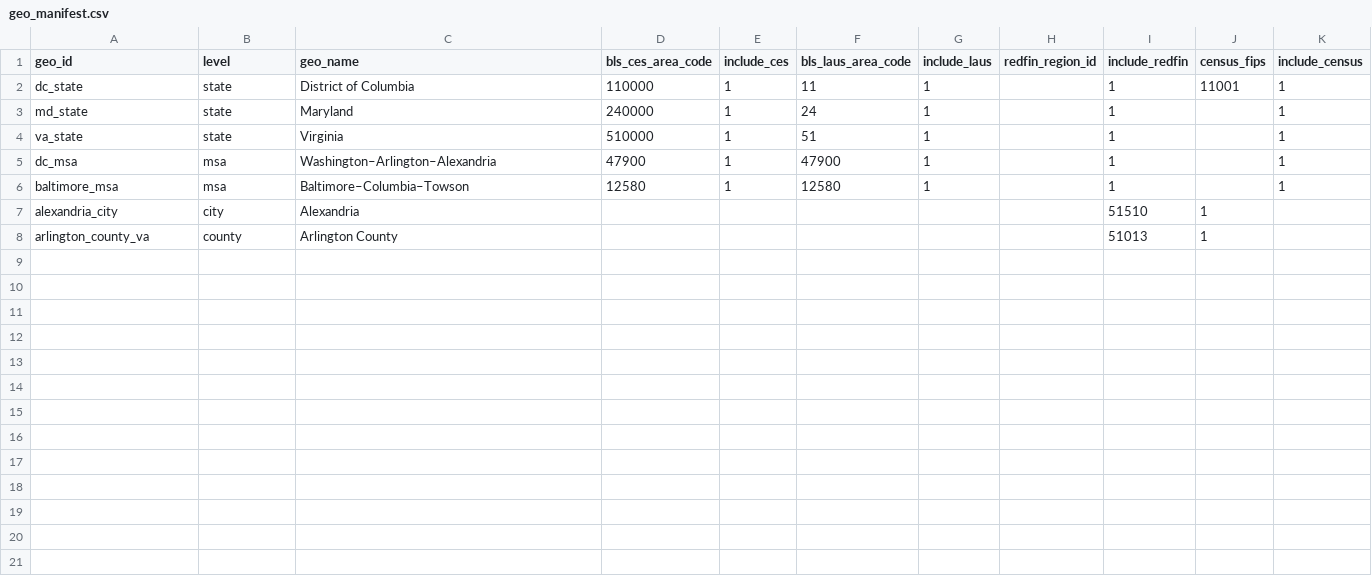
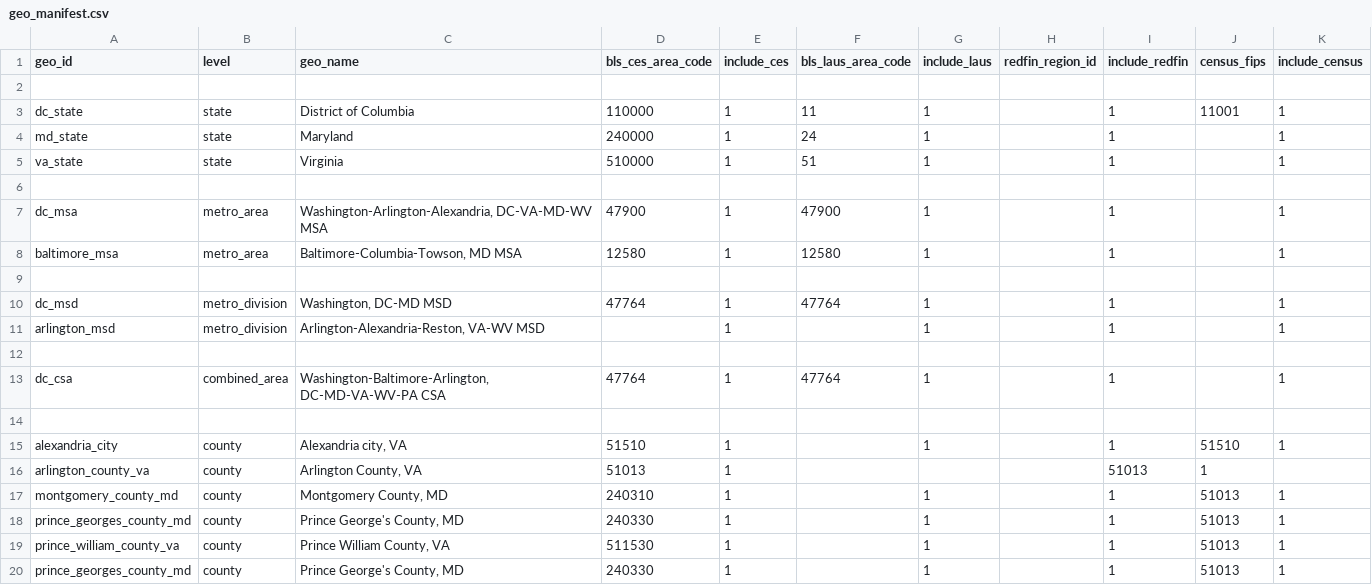
Before and after one commit to chineduezebuiroh/realestate-intel, a CSV file: config/geo_manifest.csv, drawn as a sheet; only a part is shown; the diff covers the shown part only.

Commit message:
Update geo_manifest.csv

```diff
--- a/config/geo_manifest.csv
+++ b/config/geo_manifest.csv
@@ -1,2 +1,3 @@
 geo_id,level,geo_name,bls_ces_area_code,include_ces,bls_laus_area_code,include_laus,redfin_region_id,include_redfin,census_fips,include_census
+
 dc_state,state,District of Columbia,110000,1,11,1,,1,11001,1
@@ -4,5 +5,16 @@ md_state,state,Maryland,240000,1,24,1,,1,,1
 va_state,state,Virginia,510000,1,51,1,,1,,1
-dc_msa,msa,Washington–Arlington–Alexandria,47900,1,47900,1,,1,,1
-baltimore_msa,msa,Baltimore–Columbia–Towson,12580,1,12580,1,,1,,1
-alexandria_city,city,Alexandria,,,,,,51510,1
-arlington_county_va,county,Arlington County,,,,,,51013,1
+
+dc_msa,metro_area,"Washington-Arlington-Alexandria, DC-VA-MD-WV MSA",47900,1,47900,1,,1,,1
+baltimore_msa,metro_area,"Baltimore-Columbia-Towson, MD MSA",12580,1,12580,1,,1,,1
+
+dc_msd,metro_division,"Washington, DC-MD MSD",47764,1,47764,1,,1,,1
+arlington_msd,metro_division,"Arlington-Alexandria-Reston, VA-WV MSD",,1,,1,,1,,1
+
+dc_csa,combined_area,"Washington-Baltimore-Arlington, DC-MD-VA-WV-PA CSA",47764,1,47764,1,,1,,1
+
+alexandria_city,county,"Alexandria city, VA",51510,1,,1,,1,51510,1
+arlington_county_va,county,"Arlington County, VA",51013,1,,,,51013,1
+montgomery_county_md,county,"Montgomery County, MD",240310,1,,1,,1,51013,1
+prince_georges_county_md,county,"Prince George's County, MD",240330,1,,1,,1,51013,1
+prince_william_county_va,county,"Prince William County, VA",511530,1,,1,,1,51013,1
+prince_georges_county_md,county,"Prince George's County, MD",240330,1,,1,,1,51013,1
```
Also changed, not shown: 9 added rows elsewhere in this file.
